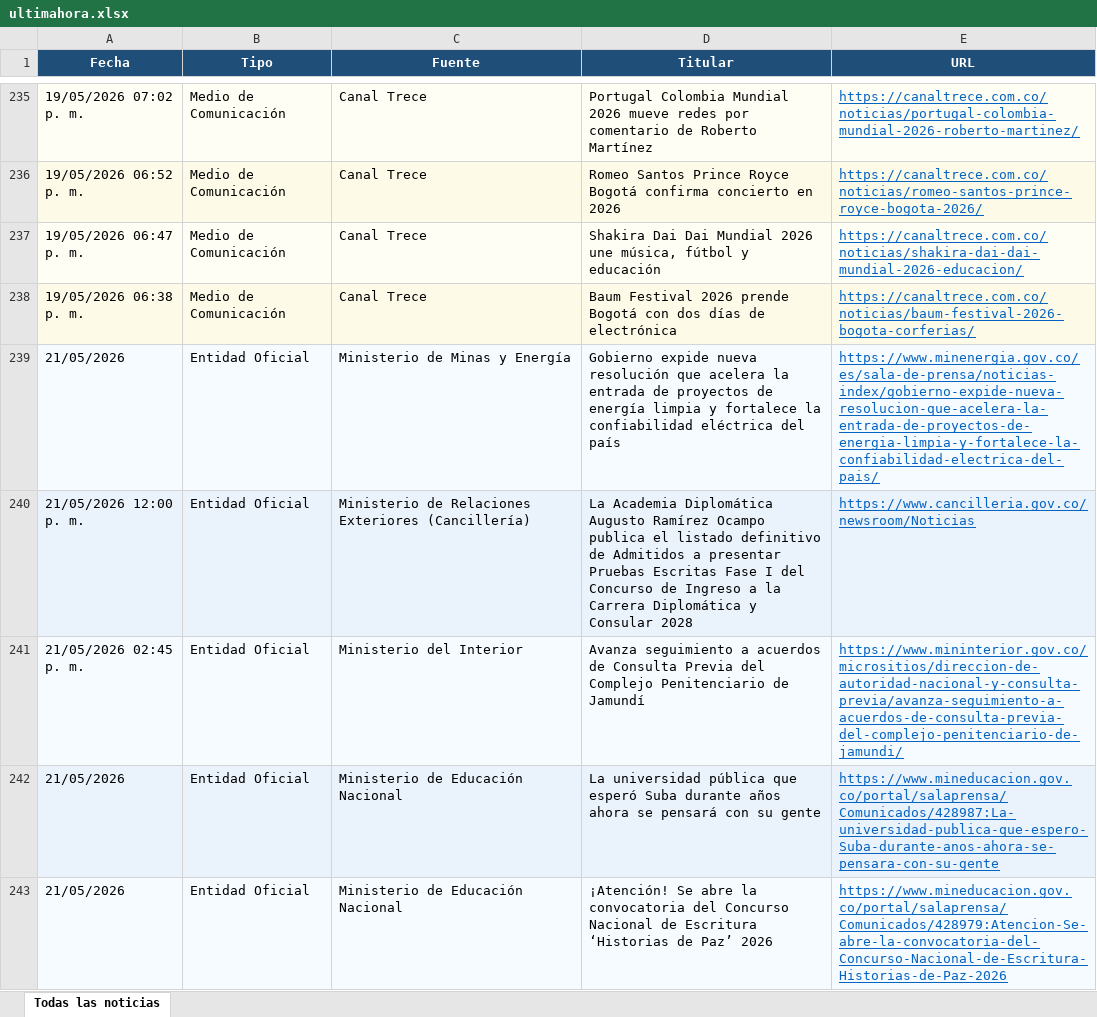
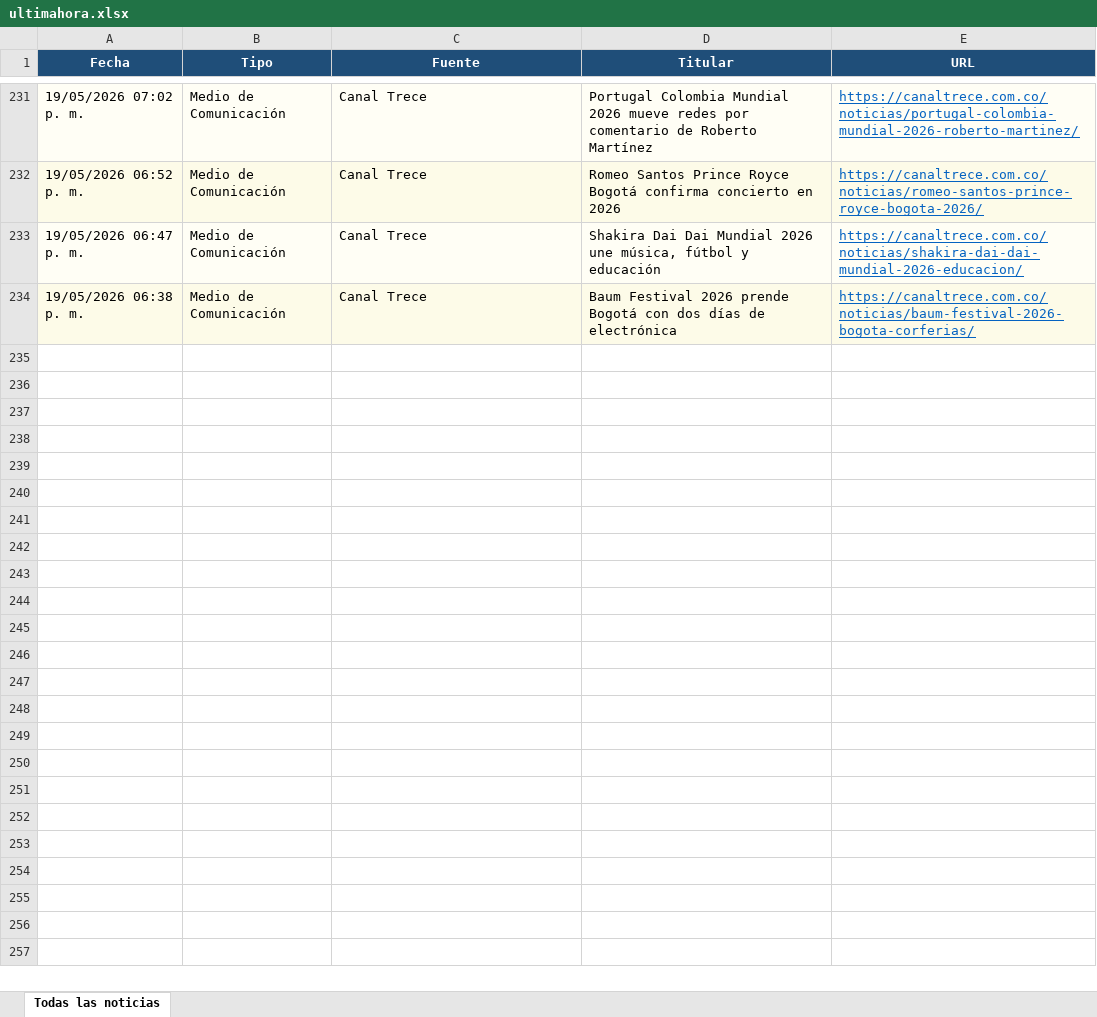
Before and after one commit to kevin961312/UltimaHora, an Excel workbook: docs/ultimahora.xlsx, sheet Todas las noticias, drawn as a sheet; only a part is shown, gaps mark what is left out; values as stored, in another font and other column widths than the file's, no borders; removed rows and columns are numbered as before the commit, all else as after; the diff covers the shown part only; the diff names each change by its address in the sheet, - before the commit and + after, or states it on an @@ line.

```diff
--- a/docs/ultimahora.xlsx (sheet Todas las noticias)
+++ b/docs/ultimahora.xlsx (sheet Todas las noticias)
-row 239: 21/05/2026 | Entidad Oficial | Ministerio de Minas y Energía | Gobierno expide nueva resolución que acelera la entrada de proyectos de energía limpia y fortalece la confiabilidad eléctrica del país | https://www.minenergia.gov.co/es/sala-de-prensa/noticias-index/gobierno-expide-nueva-resolucion-que-acelera-la-entrada-de-proyectos-de-energia-limpia-y-fortalece-la-confiabilidad-electrica-del-pais/
-row 240: 21/05/2026 12:00 p. m. | Entidad Oficial | Ministerio de Relaciones Exteriores (Cancillería) | La Academia Diplomática Augusto Ramírez Ocampo publica el listado definitivo de Admitidos a presentar Pruebas Escritas Fase I del Concurso de Ingreso a la Carrera Diplomática y Consular 2028 | https://www.cancilleria.gov.co/newsroom/Noticias
-row 241: 21/05/2026 02:45 p. m. | Entidad Oficial | Ministerio del Interior | Avanza seguimiento a acuerdos de Consulta Previa del Complejo Penitenciario de Jamundí | https://www.mininterior.gov.co/micrositios/direccion-de-autoridad-nacional-y-consulta-previa/avanza-seguimiento-a-acuerdos-de-consulta-previa-del-complejo-penitenciario-de-jamundi/
-row 242: 21/05/2026 | Entidad Oficial | Ministerio de Educación Nacional | La universidad pública que esperó Suba durante años ahora se pensará con su gente | https://www.mineducacion.gov.co/portal/salaprensa/Comunicados/428987:La-universidad-publica-que-espero-Suba-durante-anos-ahora-se-pensara-con-su-gente
-row 243: 21/05/2026 | Entidad Oficial | Ministerio de Educación Nacional | ¡Atención! Se abre la convocatoria del Concurso Nacional de Escritura ‘Historias de Paz’ 2026 | https://www.mineducacion.gov.co/portal/salaprensa/Comunicados/428979:Atencion-Se-abre-la-convocatoria-del-Concurso-Nacional-de-Escritura-Historias-de-Paz-2026
```
Also changed, not shown: 150 added rows, 190 removed rows, 1 moved row and 64 edited cells elsewhere in this sheet, public/ultimahora.xlsx, ultimahora.xlsx, 6 other files.
